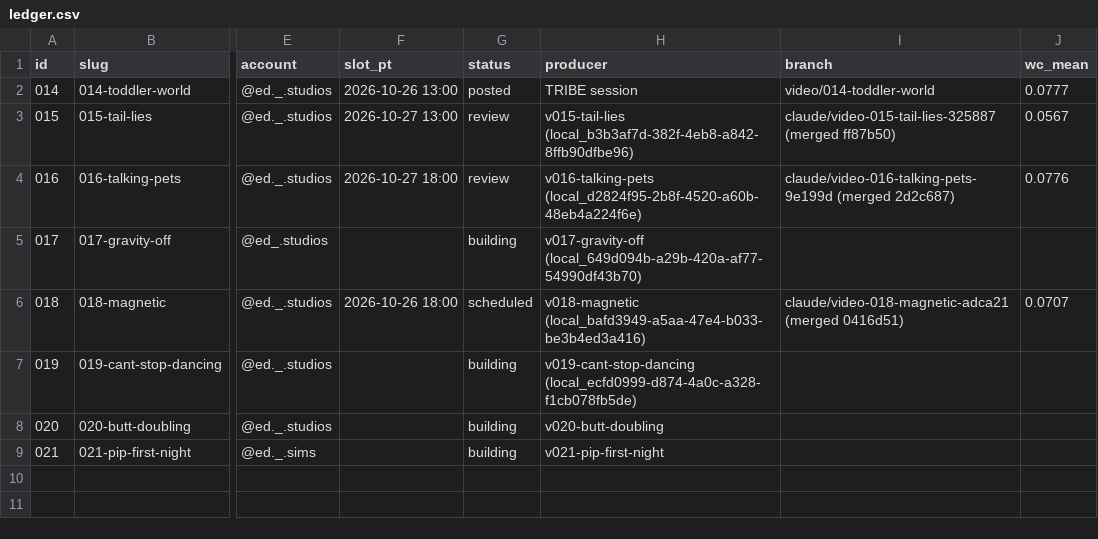
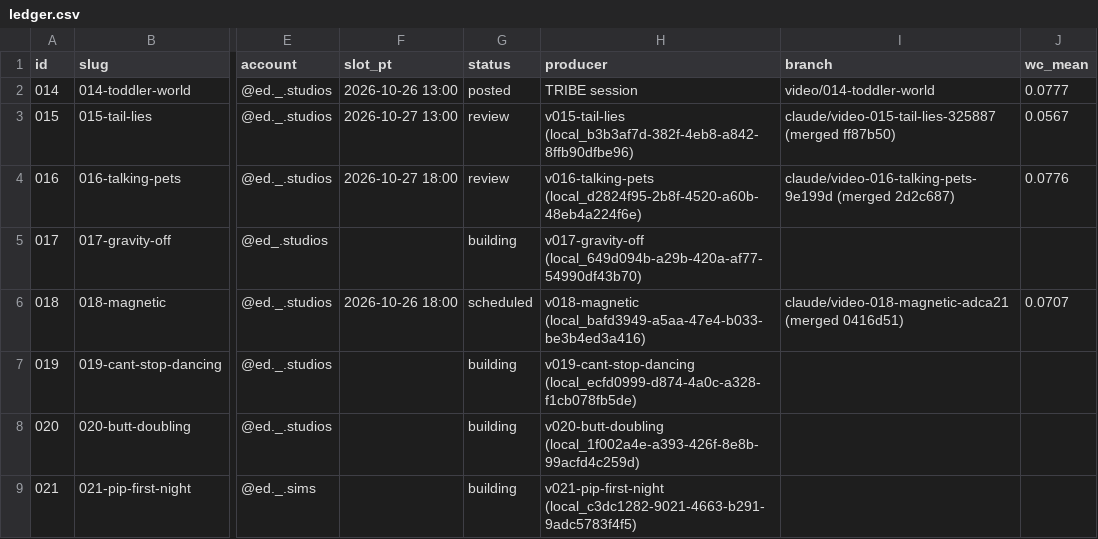
Before and after one commit to dylann4500/EDStudio, a CSV file: ops/ledger.csv, drawn as a sheet; only a part is shown, gaps mark what is left out; the diff names each change by its address in the sheet, - before the commit and + after, or states it on an @@ line.

```diff
--- a/ops/ledger.csv
+++ b/ops/ledger.csv
-H8 (producer): v020-butt-doubling
+H8 (producer): v020-butt-doubling (local_1f002a4e-a393-426f-8e8b-99acfd4c259d)
-H9 (producer): v021-pip-first-night
+H9 (producer): v021-pip-first-night (local_c3dc1282-9021-4663-b291-9adc5783f4f5)
```
